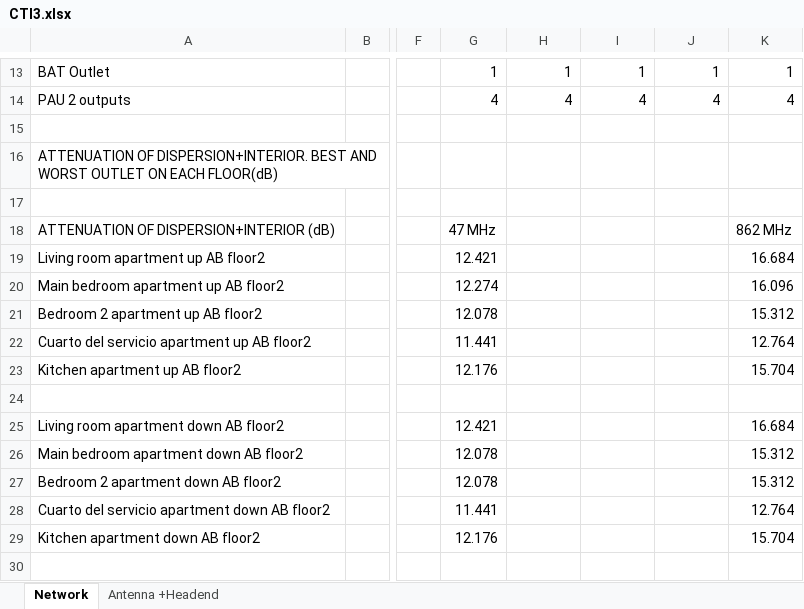
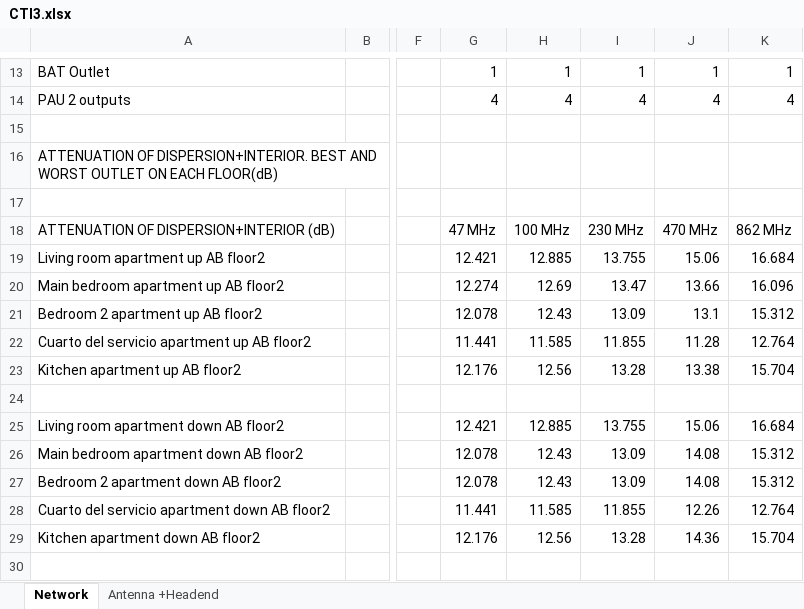
Before and after one commit to ARNTM/Todo_MUIT, an Excel workbook: 3C/ITSIT/PRE_ENTREGA_12DIC/CTI3.xlsx, sheet Network, drawn as a sheet; only a part is shown, gaps mark what is left out; values as stored, in another font and other column widths than the file's, no cell formats; the diff covers the shown part only; the diff names each change by its address in the sheet, - before the commit and + after, or states it on an @@ line.

```diff
--- a/3C/ITSIT/PRE_ENTREGA_12DIC/CTI3.xlsx (sheet Network)
+++ b/3C/ITSIT/PRE_ENTREGA_12DIC/CTI3.xlsx (sheet Network)
-H18: (empty)
+H18: 100 MHz
-I18: (empty)
+I18: 230 MHz
-J18: (empty)
+J18: 470 MHz
-H19: (empty)
+H19: 12.885
-I19: (empty)
+I19: 13.755
-J19: (empty)
+J19: 15.06
-H20: (empty)
+H20: 12.69
-I20: (empty)
+I20: 13.47
-J20: (empty)
+J20: 13.66
-H21: (empty)
+H21: 12.43
-I21: (empty)
+I21: 13.09
-J21: (empty)
+J21: 13.1
-H22: (empty)
+H22: 11.585
-I22: (empty)
+I22: 11.855
-J22: (empty)
+J22: 11.28
-H23: (empty)
+H23: 12.56
-I23: (empty)
+I23: 13.28
-J23: (empty)
+J23: 13.38
-H25: (empty)
+H25: 12.885
-I25: (empty)
+I25: 13.755
-J25: (empty)
+J25: 15.06
-H26:H27: (empty)
+H26:H27: 12.43
-I26:I27: (empty)
+I26:I27: 13.09
-J26:J27: (empty)
+J26:J27: 14.08
-H28: (empty)
+H28: 11.585
-I28: (empty)
+I28: 11.855
-J28: (empty)
+J28: 12.26
-H29: (empty)
+H29: 12.56
-I29: (empty)
+I29: 13.28
-J29: (empty)
+J29: 14.36
```
Also changed, not shown: 525 edited cells elsewhere in this sheet, cell formats, formulas that keep their value.
